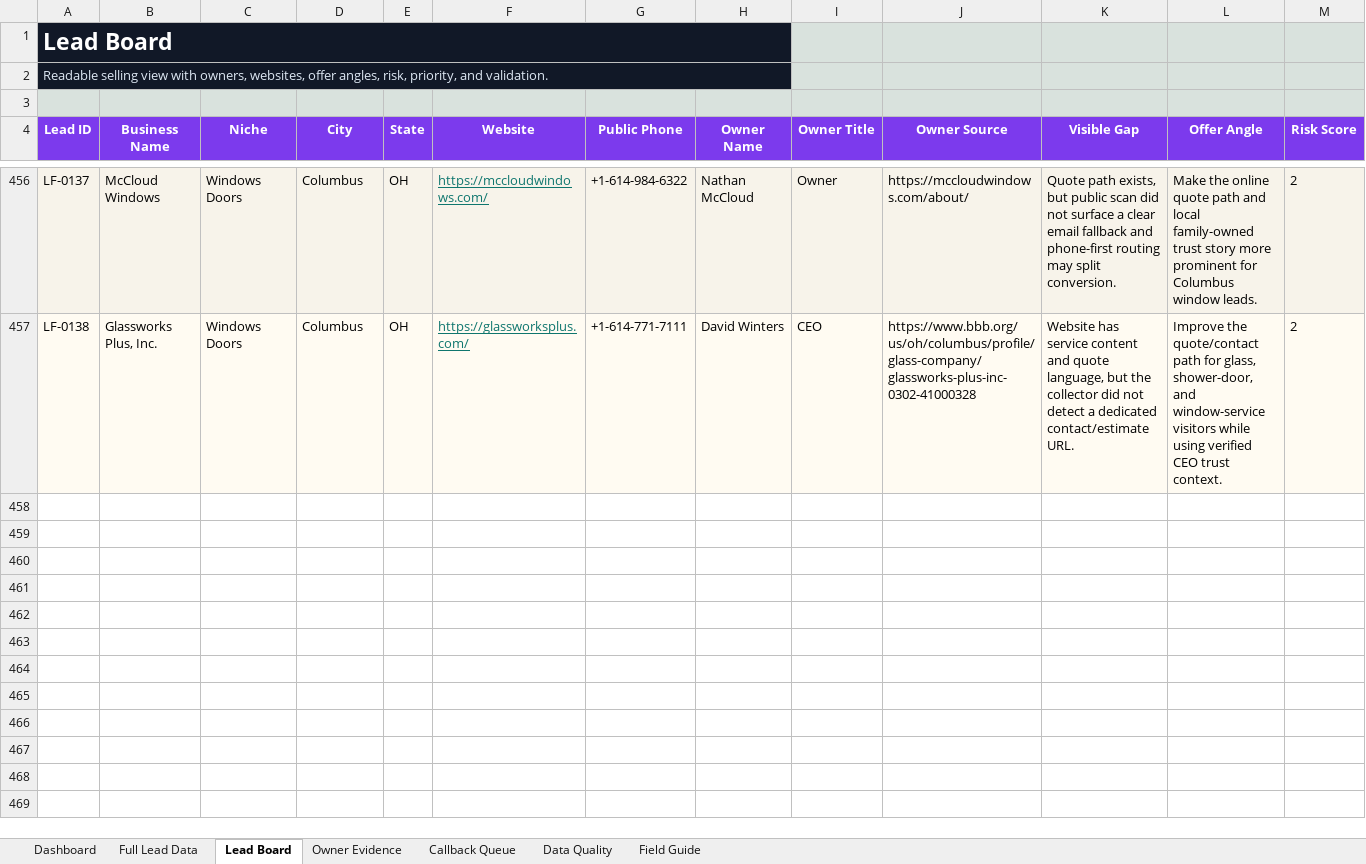
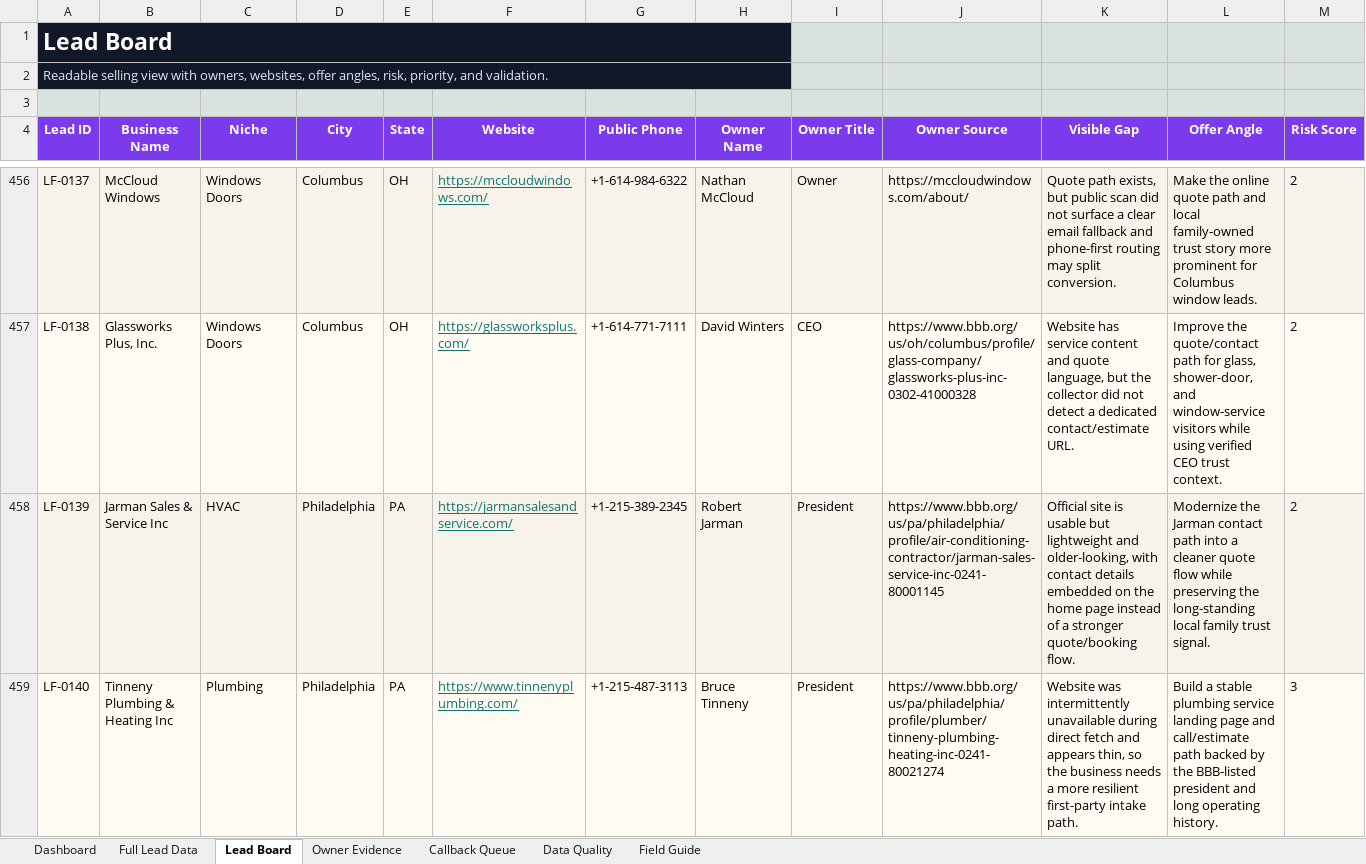
Before and after one commit to x0VIER/leadforge-reboot, an Excel workbook: LeadForge_Reboot/data/views/LeadForge_Master_Viewer.xlsx, sheet Lead Board, drawn as a sheet; only a part is shown, gaps mark what is left out; values as stored, in another font and other column widths than the file's, no borders; conditional formats not drawn; rows hold the shown columns only; the diff covers the shown part only; the diff names each change by its address in the sheet, - before the commit and + after, or states it on an @@ line.

Commit message:
Merge Philadelphia HVAC lead batch

```diff
--- a/LeadForge_Reboot/data/views/LeadForge_Master_Viewer.xlsx (sheet Lead Board)
+++ b/LeadForge_Reboot/data/views/LeadForge_Master_Viewer.xlsx (sheet Lead Board)
+row 458: LF-0139 | Jarman Sales & Service Inc | HVAC | Philadelphia | PA | https://jarmansalesandservice.com/ | +1-215-389-2345 | Robert Jarman | President | https://www.bbb.org/us/pa/philadelphia/profile/air-conditioning-contractor/jarman-sales-service-inc-0241-80001145 | Official site is usable but lightweight and older-looking, with contact details embedded on the home page instead of a stronger quote/booking flow. | Modernize the Jarman contact path into a cleaner quote flow while preserving the long-standing local family trust signal. | 2
+row 459: LF-0140 | Tinneny Plumbing & Heating Inc | Plumbing | Philadelphia | PA | https://www.tinnenyplumbing.com/ | +1-215-487-3113 | Bruce Tinneny | President | https://www.bbb.org/us/pa/philadelphia/profile/plumber/tinneny-plumbing-heating-inc-0241-80021274 | Website was intermittently unavailable during direct fetch and appears thin, so the business needs a more resilient first-party intake path. | Build a stable plumbing service landing page and call/estimate path backed by the BBB-listed president and long operating history. | 3
```
Also changed, not shown: 3 added rows elsewhere in this sheet, sheet Full Lead Data, sheet Owner Evidence, sheet Data Quality, sheet Dashboard, 17 other files.
